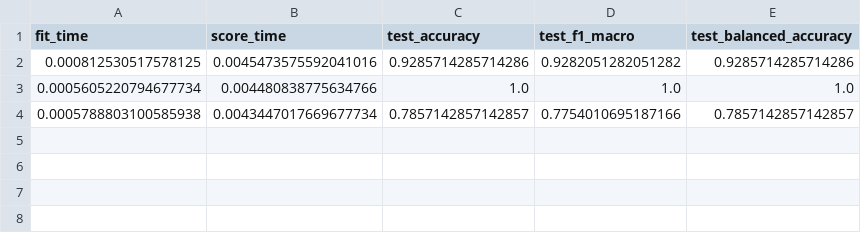
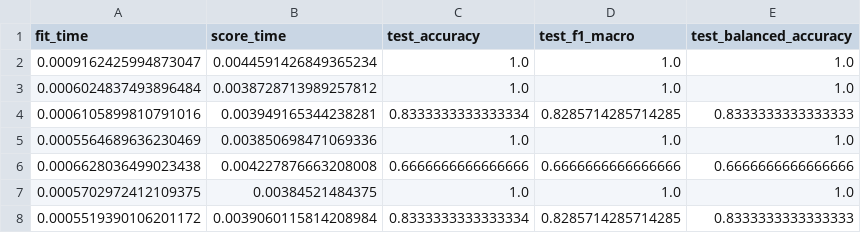
Before and after one commit to LucasGaabriel/Results-Streamlit, a CSV file: results/ml/1nn/biased_usual/mfpt_48828.csv, drawn as a sheet.

Commit message:
Alterado resultados do MFPT_48828. A versão Unbiased foi alterada

```diff
--- a/results/ml/1nn/biased_usual/mfpt_48828.csv
+++ b/results/ml/1nn/biased_usual/mfpt_48828.csv
@@ -1,4 +1,8 @@
 "fit_time","score_time","test_accuracy","test_f1_macro","test_balanced_accuracy"
-"0.000812530517578125","0.0045473575592041016","0.9285714285714286","0.9282051282051282","0.9285714285714286"
-"0.0005605220794677734","0.004480838775634766","1.0","1.0","1.0"
-"0.0005788803100585938","0.0043447017669677734","0.7857142857142857","0.7754010695187166","0.7857142857142857"
+"0.0009162425994873047","0.0044591426849365234","1.0","1.0","1.0"
+"0.0006024837493896484","0.0038728713989257812","1.0","1.0","1.0"
+"0.0006105899810791016","0.003949165344238281","0.8333333333333334","0.8285714285714285","0.8333333333333333"
+"0.0005564689636230469","0.003850698471069336","1.0","1.0","1.0"
+"0.0006628036499023438","0.004227876663208008","0.6666666666666666","0.6666666666666666","0.6666666666666666"
+"0.0005702972412109375","0.00384521484375","1.0","1.0","1.0"
+"0.0005519390106201172","0.0039060115814208984","0.8333333333333334","0.8285714285714285","0.8333333333333333"
```
Also changed, not shown: results/deep/default/unbiased/results_mfpt_48828.csv, results/ml/1nn/biased_mirrored/mfpt_48828.csv, 4 other files.
